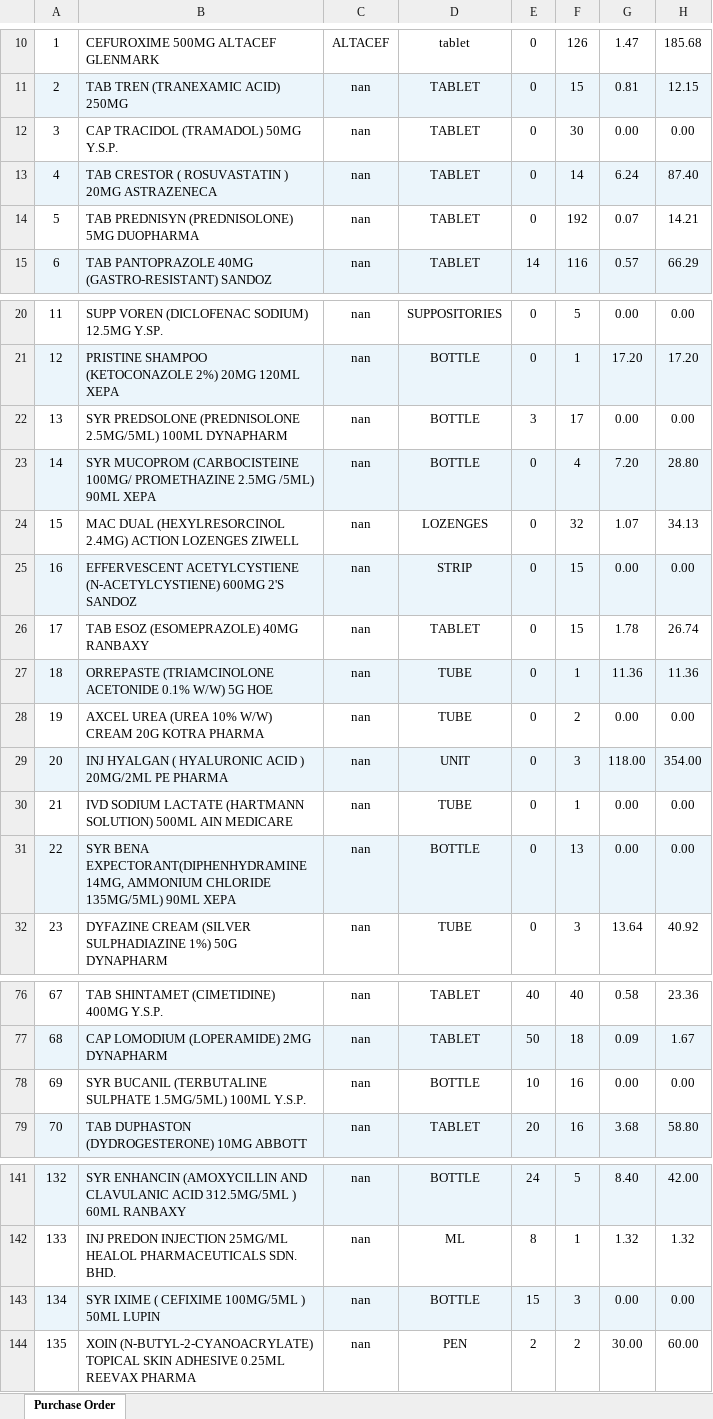
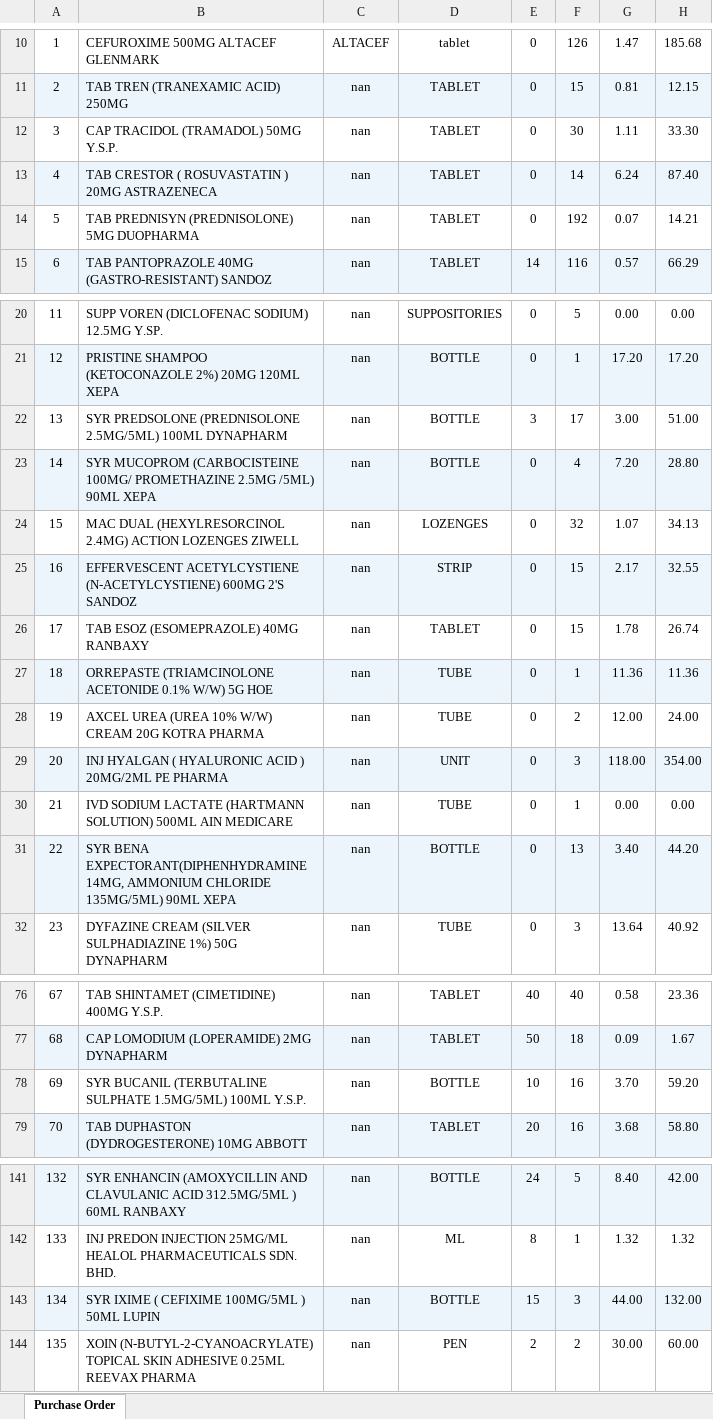
Before and after one commit to permaifong/permai-dashboard, an Excel workbook: PO_TBD_20260606.xlsx, sheet Purchase Order, drawn as a sheet; only a part is shown, gaps mark what is left out; values as stored, in another font and other column widths than the file's, no borders; the diff covers the shown part only; the diff names each change by its address in the sheet, - before the commit and + after, or states it on an @@ line.

Commit message:
Auto-update: clinic data 2026-06-06

```diff
--- a/PO_TBD_20260606.xlsx (sheet Purchase Order)
+++ b/PO_TBD_20260606.xlsx (sheet Purchase Order)
-G12: 0.00
+G12: 1.11
-H12: 0.00
+H12: 33.30
-G22: 0.00
+G22: 3.00
-H22: 0.00
+H22: 51.00
-G25: 0.00
+G25: 2.17
-H25: 0.00
+H25: 32.55
-G28: 0.00
+G28: 12.00
-H28: 0.00
+H28: 24.00
-G31: 0.00
+G31: 3.40
-H31: 0.00
+H31: 44.20
-G78: 0.00
+G78: 3.70
-H78: 0.00
+H78: 59.20
-G143: 0.00
+G143: 44.00
-H143: 0.00
+H143: 132.00
```
Also changed, not shown: 2 edited cells elsewhere in this sheet.
